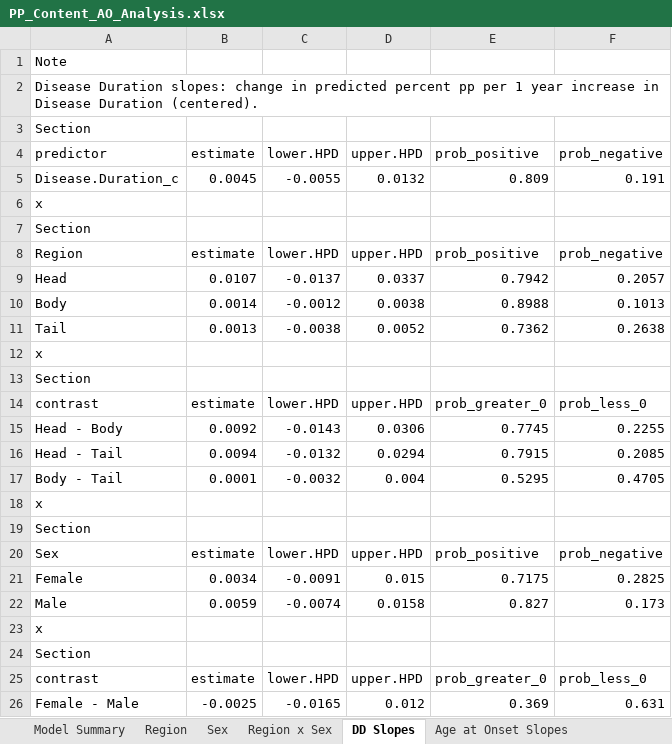
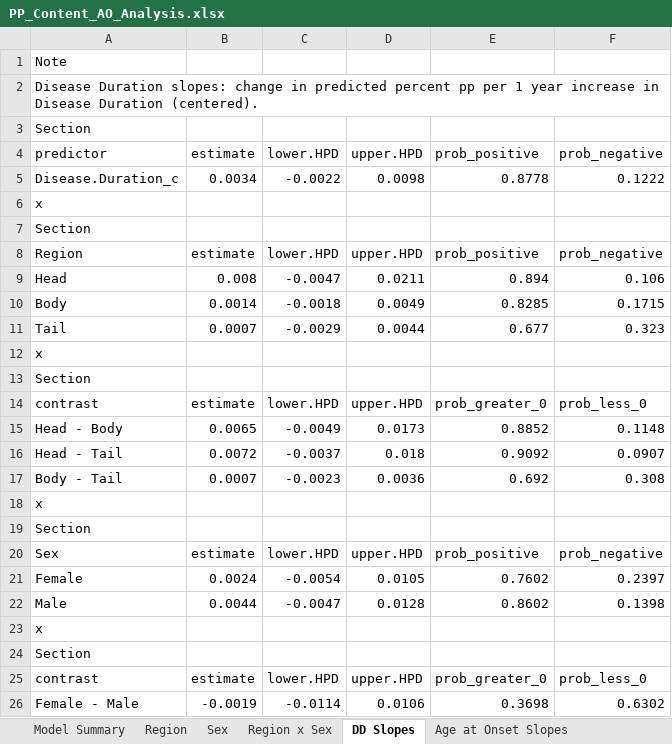
Before and after one commit to FreybergLab/nPOD-Project, an Excel workbook: Results/PP Proportions/PP_Content_AO_Analysis.xlsx, sheet DD Slopes, drawn as a sheet; values as stored, in another font and other column widths than the file's, no borders; removed rows and columns are numbered as before the commit, all else as after; the diff names each change by its address in the sheet, - before the commit and + after, or states it on an @@ line.

```diff
--- a/Results/PP Proportions/PP_Content_AO_Analysis.xlsx (sheet DD Slopes)
+++ b/Results/PP Proportions/PP_Content_AO_Analysis.xlsx (sheet DD Slopes)
-row 5: Disease.Duration_c | 0.0045 | -0.0055 | 0.0132 | 0.809 | 0.191
+row 5: Disease.Duration_c | 0.0034 | -0.0022 | 0.0098 | 0.8778 | 0.1222
-row 9: Head | 0.0107 | -0.0137 | 0.0337 | 0.7942 | 0.2057
+row 9: Head | 0.008 | -0.0047 | 0.0211 | 0.894 | 0.106
-C10: -0.0012
+C10: -0.0018
-D10: 0.0038
+D10: 0.0049
-E10: 0.8988
+E10: 0.8285
-F10: 0.1013
+F10: 0.1715
-row 11: Tail | 0.0013 | -0.0038 | 0.0052 | 0.7362 | 0.2638
+row 11: Tail | 0.0007 | -0.0029 | 0.0044 | 0.677 | 0.323
-row 15: Head - Body | 0.0092 | -0.0143 | 0.0306 | 0.7745 | 0.2255
-row 16: Head - Tail | 0.0094 | -0.0132 | 0.0294 | 0.7915 | 0.2085
-row 17: Body - Tail | 0.0001 | -0.0032 | 0.004 | 0.5295 | 0.4705
+row 15: Head - Body | 0.0065 | -0.0049 | 0.0173 | 0.8852 | 0.1148
+row 16: Head - Tail | 0.0072 | -0.0037 | 0.018 | 0.9092 | 0.0907
+row 17: Body - Tail | 0.0007 | -0.0023 | 0.0036 | 0.692 | 0.308
-row 21: Female | 0.0034 | -0.0091 | 0.015 | 0.7175 | 0.2825
-row 22: Male | 0.0059 | -0.0074 | 0.0158 | 0.827 | 0.173
+row 21: Female | 0.0024 | -0.0054 | 0.0105 | 0.7602 | 0.2397
+row 22: Male | 0.0044 | -0.0047 | 0.0128 | 0.8602 | 0.1398
-row 26: Female - Male | -0.0025 | -0.0165 | 0.012 | 0.369 | 0.631
+row 26: Female - Male | -0.0019 | -0.0114 | 0.0106 | 0.3698 | 0.6302
```
Also changed, not shown: sheet Age at Onset Slopes, sheet DD x Region x Age at Onset, sheet Region x Sex, sheet DD x Region x Islet, sheet Pairwise Region x Sex, sheet Islet Size Slopes, 2 more sheets.
